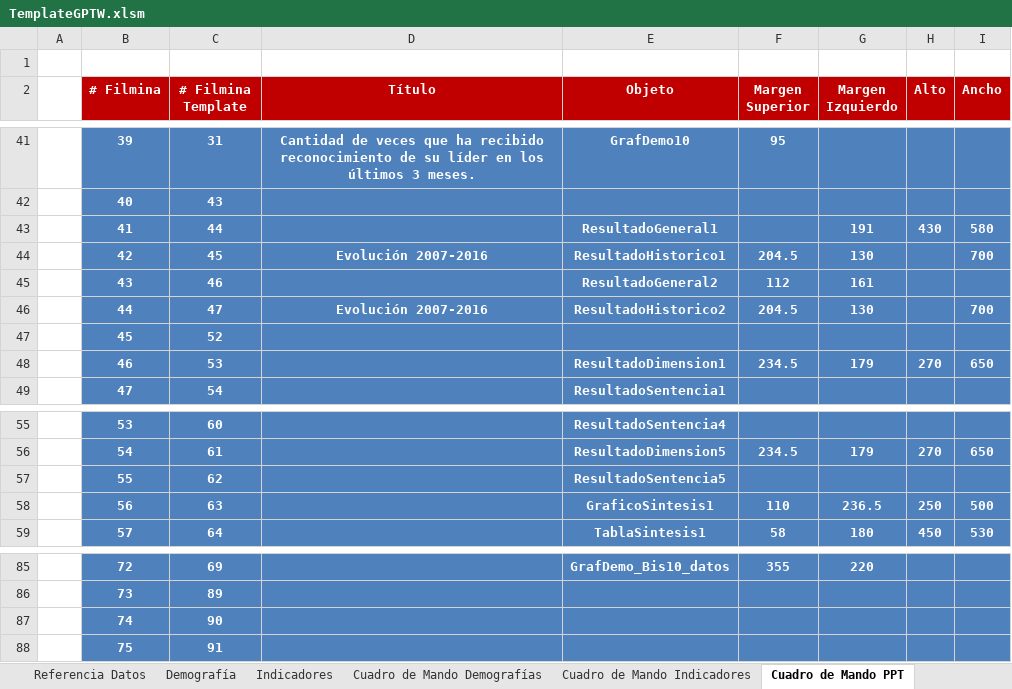
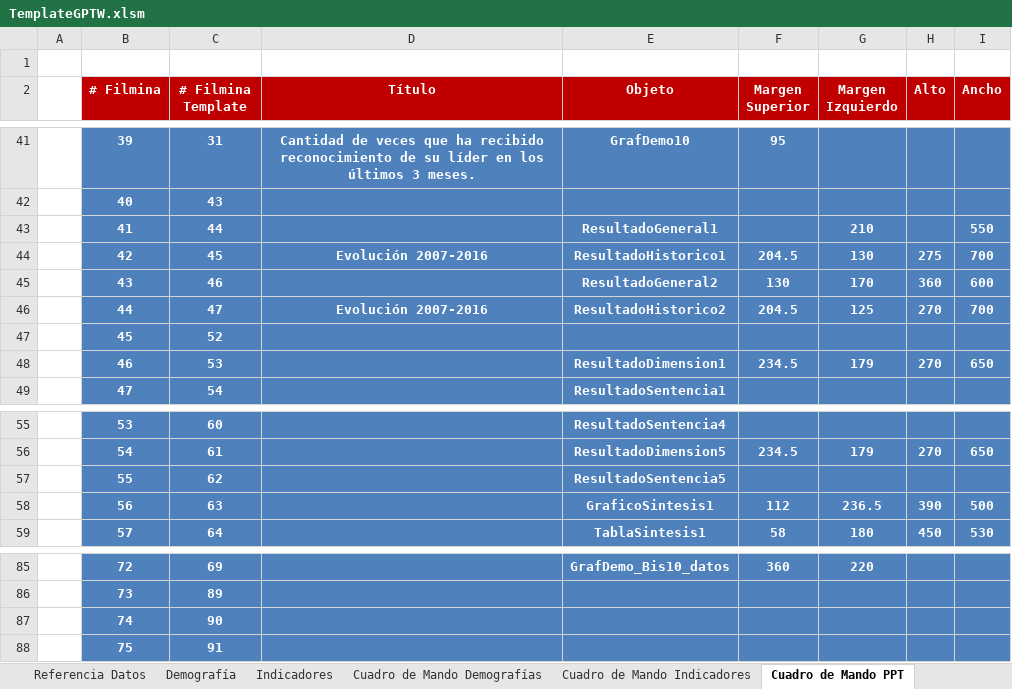
Before and after one commit to gino08/excelMacro, an Excel workbook: TemplateGPTW.xlsm, sheet Cuadro de Mando PPT, drawn as a sheet; only a part is shown, gaps mark what is left out; values as stored, in another font and other column widths than the file's, no borders; charts and pictures not drawn; removed rows and columns are numbered as before the commit, all else as after; the diff covers the shown part only; the diff names each change by its address in the sheet, - before the commit and + after, or states it on an @@ line.

```diff
--- a/TemplateGPTW.xlsm (sheet Cuadro de Mando PPT)
+++ b/TemplateGPTW.xlsm (sheet Cuadro de Mando PPT)
-G43 (Margen Izquierdo): 191
+G43 (Margen Izquierdo): 210
-H43 (Alto): 430
+H43 (Alto): (empty)
-I43 (Ancho): 580
+I43 (Ancho): 550
-H44 (Alto): (empty)
+H44 (Alto): 275
-row 45:  | 43 | 46 |  | ResultadoGeneral2 | 112 | 161
+row 45:  | 43 | 46 |  | ResultadoGeneral2 | 130 | 170 | 360 | 600
-G46 (Margen Izquierdo): 130
+G46 (Margen Izquierdo): 125
-H46 (Alto): (empty)
+H46 (Alto): 270
-F58 (Margen Superior): 110
+F58 (Margen Superior): 112
-H58 (Alto): 250
+H58 (Alto): 390
-F85 (Margen Superior): 355
+F85 (Margen Superior): 360
```
Also changed, not shown: 32 edited cells elsewhere in this sheet, charts or pictures.
